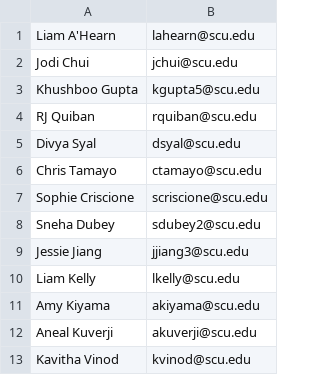
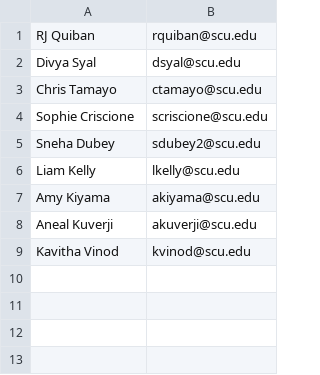
Before and after one commit to rjquiban/senior-assassin, a CSV file: client/public/roster.csv, drawn as a sheet; the diff names each change by its address in the sheet, - before the commit and + after, or states it on an @@ line.

Commit message:
refactor: update roster

```diff
--- a/client/public/roster.csv
+++ b/client/public/roster.csv
-row 1: Liam A'Hearn | lahearn@scu.edu
-row 2: Jodi Chui | jchui@scu.edu
-row 3: Khushboo Gupta | kgupta5@scu.edu
-row 9: Jessie Jiang | jjiang3@scu.edu
```
